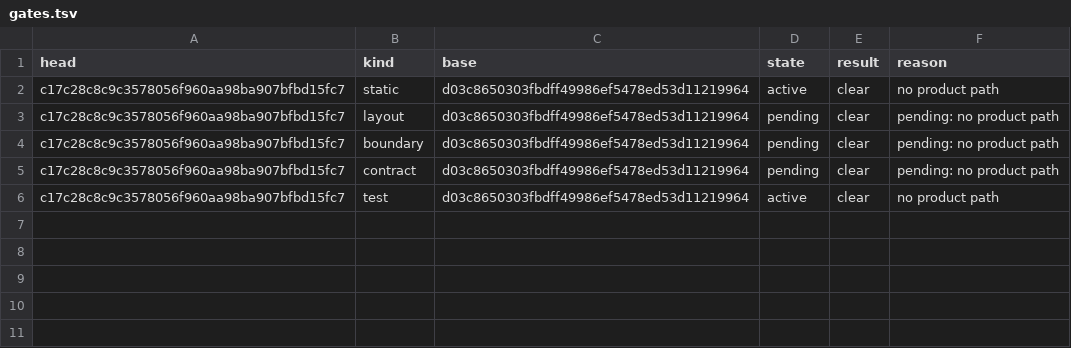
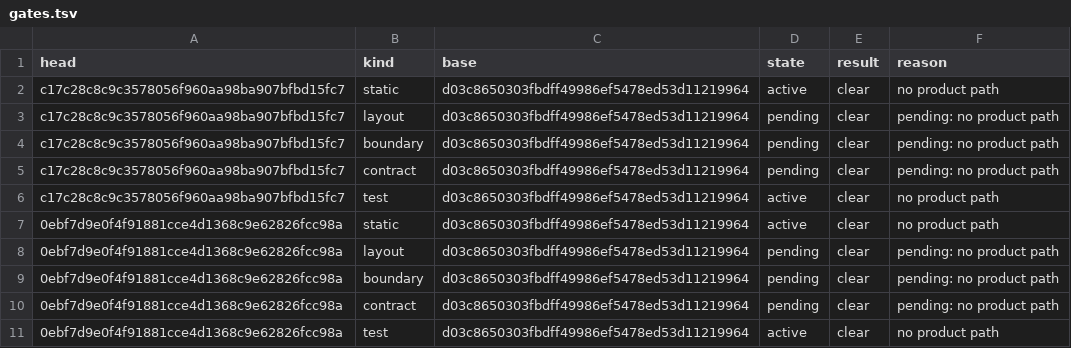
Before and after one commit to pharzam/layup-uat-m2e2, a TSV file: tasks/T-am8b/gates.tsv, drawn as a sheet; the diff names each change by its address in the sheet, - before the commit and + after, or states it on an @@ line.

```diff
--- a/tasks/T-am8b/gates.tsv
+++ b/tasks/T-am8b/gates.tsv
+row 7: 0ebf7d9e0f4f91881cce4d1368c9e62826fcc98a | static | d03c8650303fbdff49986ef5478ed53d11219964 | active | clear | no product path
+row 8: 0ebf7d9e0f4f91881cce4d1368c9e62826fcc98a | layout | d03c8650303fbdff49986ef5478ed53d11219964 | pending | clear | pending: no product path
+row 9: 0ebf7d9e0f4f91881cce4d1368c9e62826fcc98a | boundary | d03c8650303fbdff49986ef5478ed53d11219964 | pending | clear | pending: no product path
+row 10: 0ebf7d9e0f4f91881cce4d1368c9e62826fcc98a | contract | d03c8650303fbdff49986ef5478ed53d11219964 | pending | clear | pending: no product path
+row 11: 0ebf7d9e0f4f91881cce4d1368c9e62826fcc98a | test | d03c8650303fbdff49986ef5478ed53d11219964 | active | clear | no product path
```
